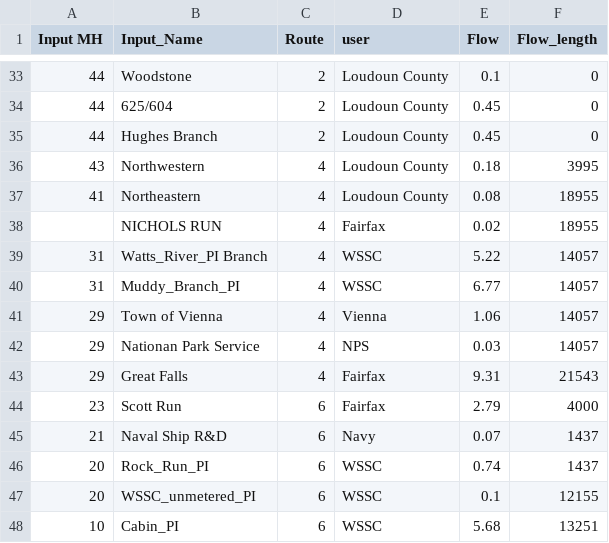
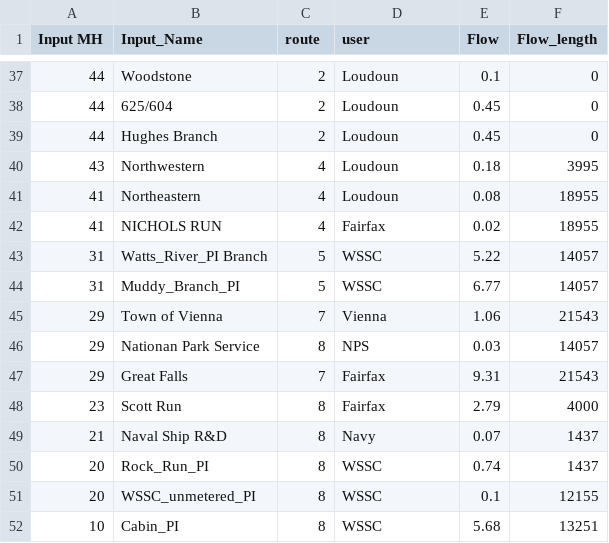
Before and after one commit to eaccooper5/DC_Water_Asset_Management, a CSV file: 3. Data analysis/Flow/8.PI_Suburban_Flow.csv, drawn as a sheet; only a part is shown, gaps mark what is left out; the diff covers the shown part only.

Commit message:
Flow route PPT and flow share calc draft

```diff
--- a/3. Data analysis/Flow/8.PI_Suburban_Flow.csv
+++ b/3. Data analysis/Flow/8.PI_Suburban_Flow.csv
@@ -1 +1 @@
-Input MH,Input_Name,Route,user,Flow,Flow_length
+Input MH,Input_Name,route,user,Flow,Flow_length
@@ -33,16 +37,16 @@ Input MH,Input_Name,Route,user,Flow,Flow_length
-44,Woodstone,2,Loudoun County,0.1,0
-44,625/604,2,Loudoun County,0.45,0
-44,Hughes Branch,2,Loudoun County,0.45,0
-43,Northwestern,4,Loudoun County,0.18,3995
-41,Northeastern,4,Loudoun County,0.08,18955
-,NICHOLS RUN,4,Fairfax,0.02,18955
-31,Watts_River_PI Branch,4,WSSC,5.22,14057
-31,Muddy_Branch_PI,4,WSSC,6.77,14057
-29,Town of Vienna,4,Vienna,1.06,14057
-29,Nationan Park Service,4,NPS,0.03,14057
-29,Great Falls,4,Fairfax,9.31,21543
-23,Scott Run,6,Fairfax,2.79,4000
-21,Naval Ship R&D,6,Navy,0.07,1437
-20,Rock_Run_PI,6,WSSC,0.74,1437
-20,WSSC_unmetered_PI,6,WSSC,0.1,12155
-10,Cabin_PI,6,WSSC,5.68,13251
+44,Woodstone,2,Loudoun,0.1,0
+44,625/604,2,Loudoun,0.45,0
+44,Hughes Branch,2,Loudoun,0.45,0
+43,Northwestern,4,Loudoun,0.18,3995
+41,Northeastern,4,Loudoun,0.08,18955
+41,NICHOLS RUN,4,Fairfax,0.02,18955
+31,Watts_River_PI Branch,5,WSSC,5.22,14057
+31,Muddy_Branch_PI,5,WSSC,6.77,14057
+29,Town of Vienna,7,Vienna,1.06,21543
+29,Nationan Park Service,8,NPS,0.03,14057
+29,Great Falls,7,Fairfax,9.31,21543
+23,Scott Run,8,Fairfax,2.79,4000
+21,Naval Ship R&D,8,Navy,0.07,1437
+20,Rock_Run_PI,8,WSSC,0.74,1437
+20,WSSC_unmetered_PI,8,WSSC,0.1,12155
+10,Cabin_PI,8,WSSC,5.68,13251
```
Also changed, not shown: 4 added rows and 33 edited cells elsewhere in this file, 4 other files.
